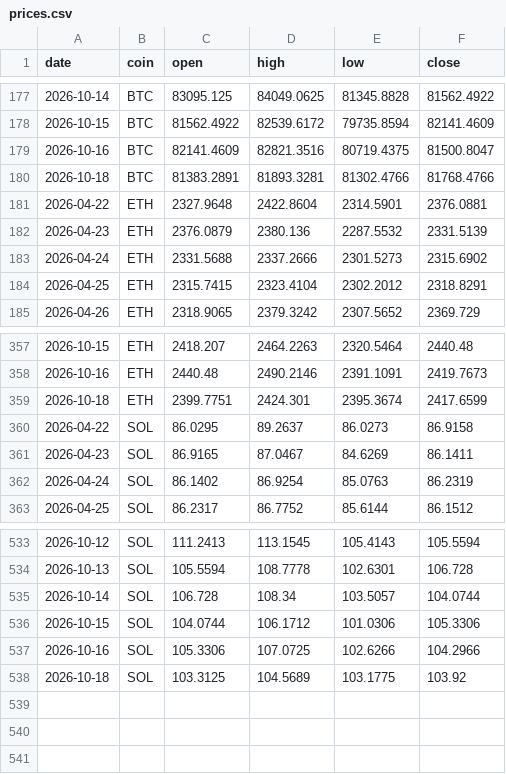
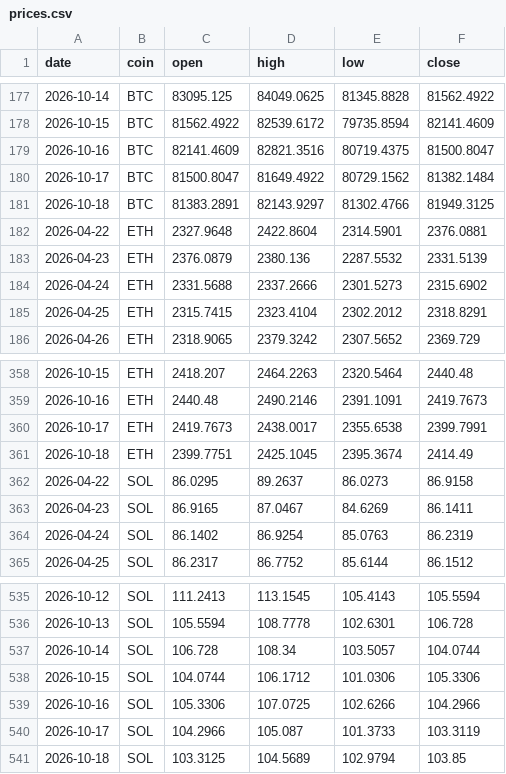
Before and after one commit to Z3US-23/crypto-dashboard-v2, a CSV file: data/prices.csv, drawn as a sheet; only a part is shown, gaps mark what is left out.

```diff
--- a/data/prices.csv
+++ b/data/prices.csv
@@ -179,3 +179,4 @@ date,coin,open,high,low,close
 2026-10-16,BTC,82141.4609,82821.3516,80719.4375,81500.8047
-2026-10-18,BTC,81383.2891,81893.3281,81302.4766,81768.4766
+2026-10-17,BTC,81500.8047,81649.4922,80729.1562,81382.1484
+2026-10-18,BTC,81383.2891,82143.9297,81302.4766,81949.3125
 2026-04-22,ETH,2327.9648,2422.8604,2314.5901,2376.0881
@@ -358,3 +359,4 @@ date,coin,open,high,low,close
 2026-10-16,ETH,2440.48,2490.2146,2391.1091,2419.7673
-2026-10-18,ETH,2399.7751,2424.301,2395.3674,2417.6599
+2026-10-17,ETH,2419.7673,2438.0017,2355.6538,2399.7991
+2026-10-18,ETH,2399.7751,2425.1045,2395.3674,2414.49
 2026-04-22,SOL,86.0295,89.2637,86.0273,86.9158
@@ -537,2 +539,3 @@ date,coin,open,high,low,close
 2026-10-16,SOL,105.3306,107.0725,102.6266,104.2966
-2026-10-18,SOL,103.3125,104.5689,103.1775,103.92
+2026-10-17,SOL,104.2966,105.087,101.3733,103.3119
+2026-10-18,SOL,103.3125,104.5689,102.9794,103.85
```
Also changed, not shown: 2 other files.
